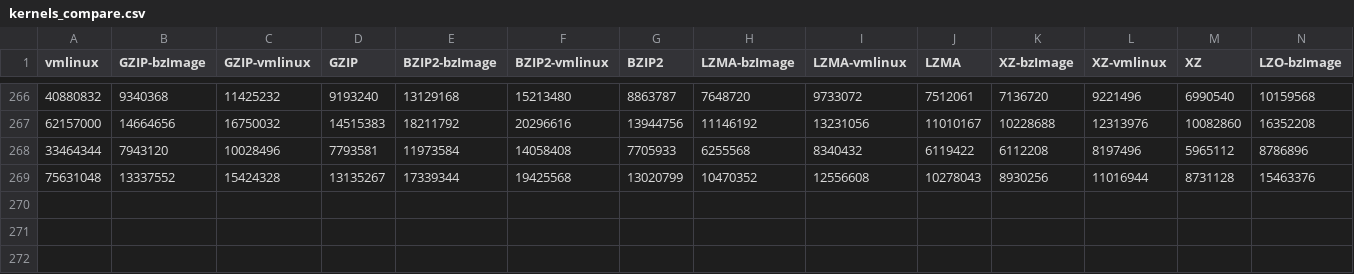
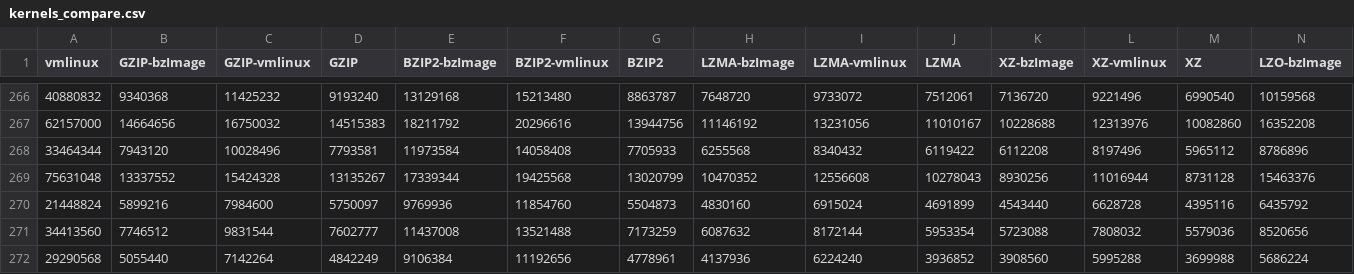
Before and after one commit to garandria/ProjetIrma, a CSV file: csv/kernels_compare.csv, drawn as a sheet; only a part is shown, gaps mark what is left out; rows hold the shown columns only; the diff names each change by its address in the sheet, - before the commit and + after, or states it on an @@ line.

Commit message:
Nouvelle valeur

```diff
--- a/csv/kernels_compare.csv
+++ b/csv/kernels_compare.csv
+row 270: 21448824 | 5899216 | 7984600 | 5750097 | 9769936 | 11854760 | 5504873 | 4830160 | 6915024 | 4691899 | 4543440 | 6628728 | 4395116 | 6435792
+row 271: 34413560 | 7746512 | 9831544 | 7602777 | 11437008 | 13521488 | 7173259 | 6087632 | 8172144 | 5953354 | 5723088 | 7808032 | 5579036 | 8520656
+row 272: 29290568 | 5055440 | 7142264 | 4842249 | 9106384 | 11192656 | 4778961 | 4137936 | 6224240 | 3936852 | 3908560 | 5995288 | 3699988 | 5686224
```
